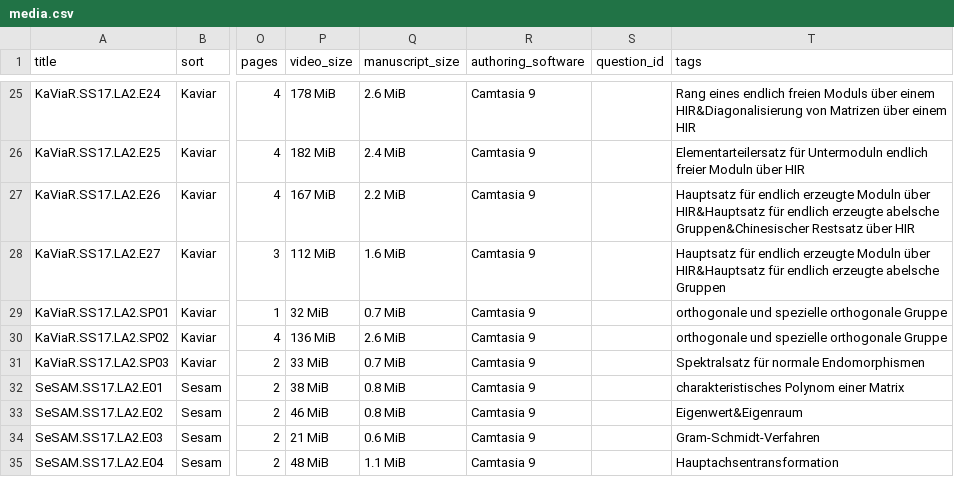
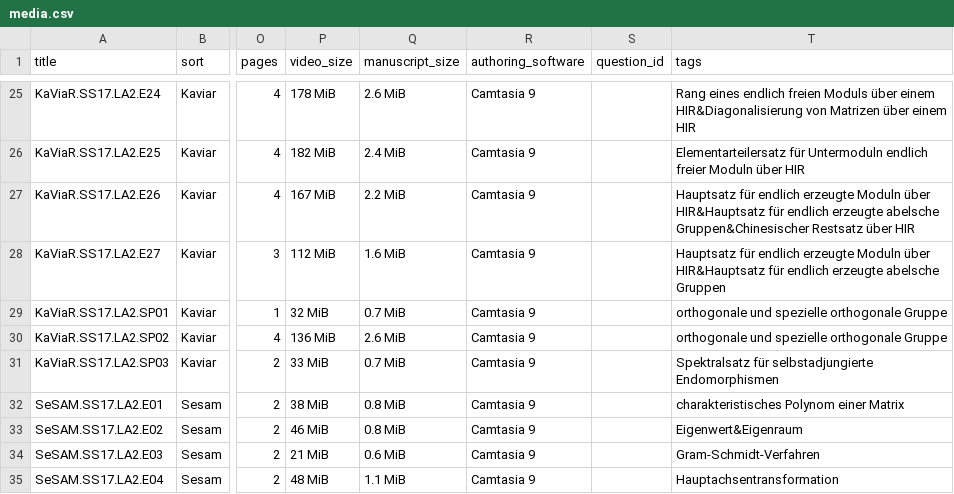
Before and after one commit to MaMpf-HD/mampf, a CSV file: db/csv/media.csv, drawn as a sheet; only a part is shown, gaps mark what is left out; the diff names each change by its address in the sheet, - before the commit and + after, or states it on an @@ line.

```diff
--- a/db/csv/media.csv
+++ b/db/csv/media.csv
-T31 (tags): Spektralsatz für normale Endomorphismen
+T31 (tags): Spektralsatz für selbstadjungierte Endomorphismen
```
Also changed, not shown: 4 other files.
